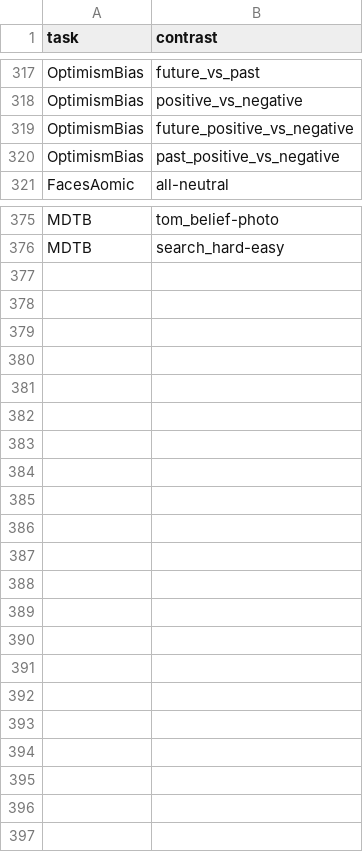
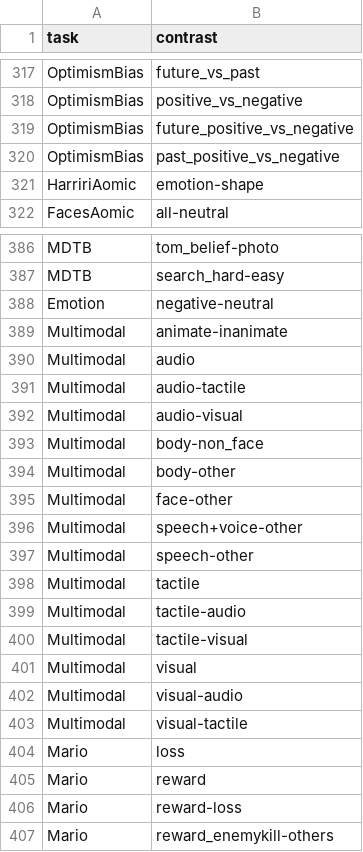
Before and after one commit to individual-brain-charting/public_analysis_code, a TSV file: ibc_data/main_contrasts.tsv, drawn as a sheet; only a part is shown, gaps mark what is left out; the diff covers the shown part only.

Commit message:
adding missing task to main_contrast

```diff
--- a/ibc_data/main_contrasts.tsv
+++ b/ibc_data/main_contrasts.tsv
@@ -320,2 +320,3 @@ OptimismBias	future_positive_vs_negative
 OptimismBias	past_positive_vs_negative
+HarririAomic	emotion-shape
 FacesAomic	all-neutral
@@ -376 +387,21 @@ MDTB	tom_belief-photo
 MDTB	search_hard-easy
+Emotion	negative-neutral
+Multimodal	animate-inanimate
+Multimodal	audio
+Multimodal	audio-tactile
+Multimodal	audio-visual
+Multimodal	body-non_face
+Multimodal	body-other
+Multimodal	face-other
+Multimodal	speech+voice-other
+Multimodal	speech-other
+Multimodal	tactile
+Multimodal	tactile-audio
+Multimodal	tactile-visual
+Multimodal	visual
+Multimodal	visual-audio
+Multimodal	visual-tactile
+Mario	loss
+Mario	reward
+Mario	reward-loss
+Mario	reward_enemykill-others
```
Also changed, not shown: 10 added rows elsewhere in this file.
